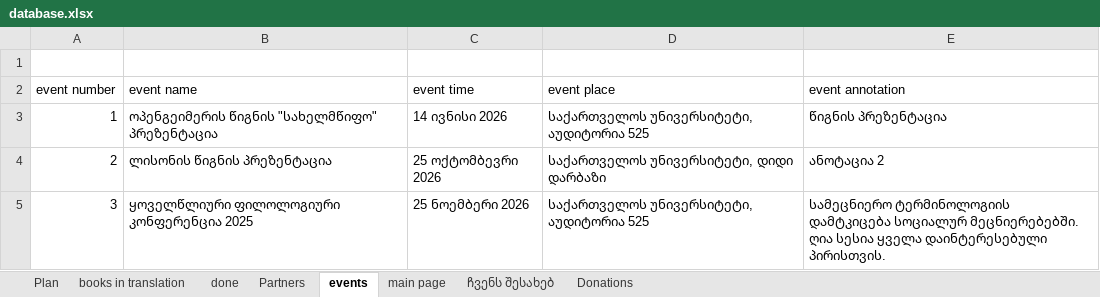
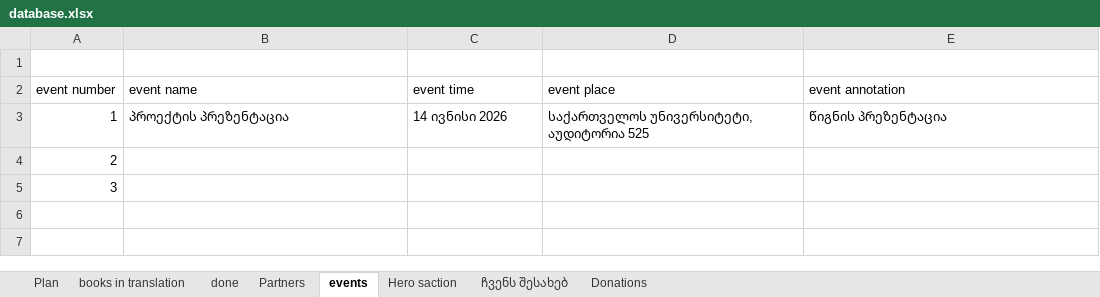
Before and after one commit to rakviashvili/library, an Excel workbook: database.xlsx, sheet events, drawn as a sheet; values as stored, in another font and other column widths than the file's, no borders; the diff names each change by its address in the sheet, - before the commit and + after, or states it on an @@ line.

```diff
--- a/database.xlsx (sheet events)
+++ b/database.xlsx (sheet events)
-sheet tab: main page
+sheet tab: Hero saction
-B3 (event name): ოპენგეიმერის წიგნის "სახელმწიფო" პრეზენტაცია
+B3 (event name): პროექტის პრეზენტაცია
-B4 (event name): ლისონის წიგნის პრეზენტაცია
+B4 (event name): (empty)
-C4 (event time): 25 ოქტომბევრი 2026
+C4 (event time): (empty)
-D4 (event place): საქართველოს უნივერსიტეტი, დიდი დარბაზი
+D4 (event place): (empty)
-E4 (event annotation): ანოტაცია 2
+E4 (event annotation): (empty)
-B5 (event name): ყოველწლიური ფილოლოგიური კონფერენცია 2025
+B5 (event name): (empty)
-C5 (event time): 25 ნოემბერი 2026
+C5 (event time): (empty)
-D5 (event place): საქართველოს უნივერსიტეტი, აუდიტორია 525
+D5 (event place): (empty)
-E5 (event annotation): სამეცნიერო ტერმინოლოგიის დამტკიცება სოციალურ მეცნიერებებში. ღია სესია ყველა დაინტერესებული პირისთვის.
+E5 (event annotation): (empty)
```
Also changed, not shown: sheet Hero saction, sheet Donations, sheet Partners, sheet done, sheet ჩვენს შესახებ, 1 other file.
